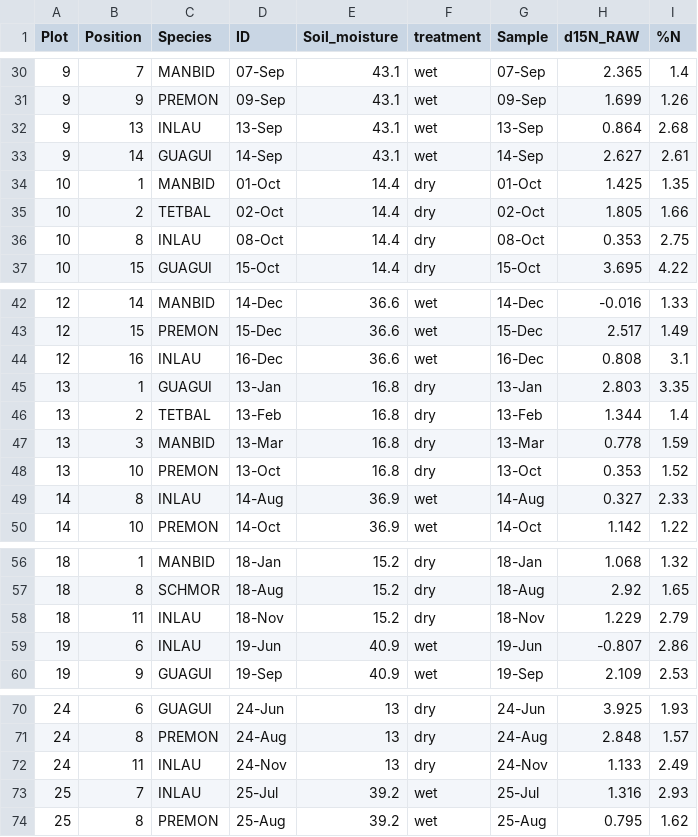
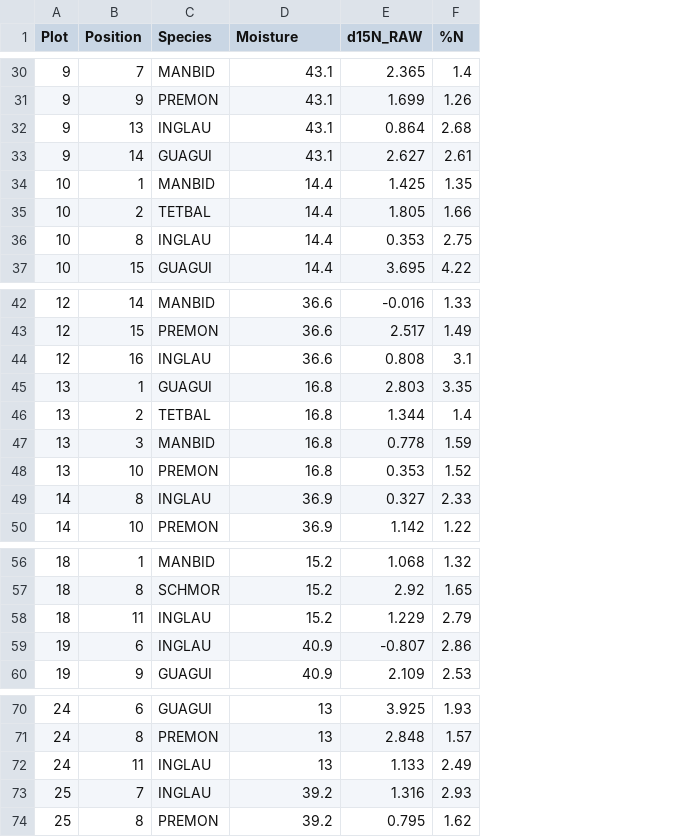
Before and after one commit to bobmuscarella/Luquillo_LTER_Seedling_Drought_Experiment, a CSV file: Data/LUQ_DroughtExp_Seedling_leafnutrients.csv, drawn as a sheet; only a part is shown, gaps mark what is left out; removed rows and columns are numbered as before the commit, all else as after; the diff covers the shown part only; the diff names each change by its address in the sheet, - before the commit and + after, or states it on an @@ line.

```diff
--- a/Data/LUQ_DroughtExp_Seedling_leafnutrients.csv
+++ b/Data/LUQ_DroughtExp_Seedling_leafnutrients.csv
-column D (ID), rows 30-37: 07-Sep | 09-Sep | 13-Sep | 14-Sep | 01-Oct | 02-Oct | 08-Oct | 15-Oct; rows 42-50: 14-Dec | 15-Dec | 16-Dec | 13-Jan | 13-Feb | 13-Mar | 13-Oct | 14-Aug | 14-Oct; rows 56-60: 18-Jan | 18-Aug | 18-Nov | 19-Jun | 19-Sep; rows 70-74: 24-Jun | 24-Aug | 24-Nov | 25-Jul | 25-Aug
-column F (treatment), rows 30-37: wet | wet | wet | wet | dry | dry | dry | dry; rows 42-50: wet | wet | wet | dry | dry | dry | dry | wet | wet; rows 56-60: dry | dry | dry | wet | wet; rows 70-74: dry | dry | dry | wet | wet
-column G (Sample), rows 30-37: 07-Sep | 09-Sep | 13-Sep | 14-Sep | 01-Oct | 02-Oct | 08-Oct | 15-Oct; rows 42-50: 14-Dec | 15-Dec | 16-Dec | 13-Jan | 13-Feb | 13-Mar | 13-Oct | 14-Aug | 14-Oct; rows 56-60: 18-Jan | 18-Aug | 18-Nov | 19-Jun | 19-Sep; rows 70-74: 24-Jun | 24-Aug | 24-Nov | 25-Jul | 25-Aug
-D1: Soil_moisture
+D1: Moisture
-C32 (Species): INLAU
+C32 (Species): INGLAU
-C36 (Species): INLAU
+C36 (Species): INGLAU
-C44 (Species): INLAU
+C44 (Species): INGLAU
-C49 (Species): INLAU
+C49 (Species): INGLAU
-C58:C59 (Species): INLAU
+C58:C59 (Species): INGLAU
-C72:C73 (Species): INLAU
+C72:C73 (Species): INGLAU
```
Also changed, not shown: 12 edited cells elsewhere in this file.
